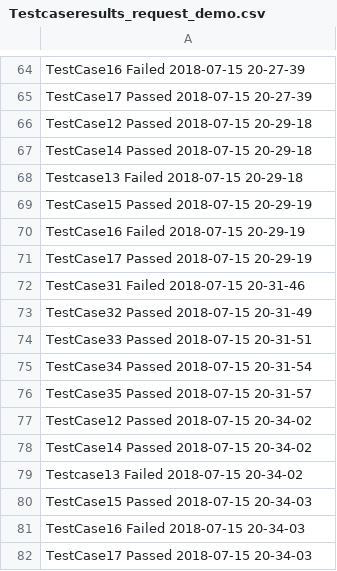
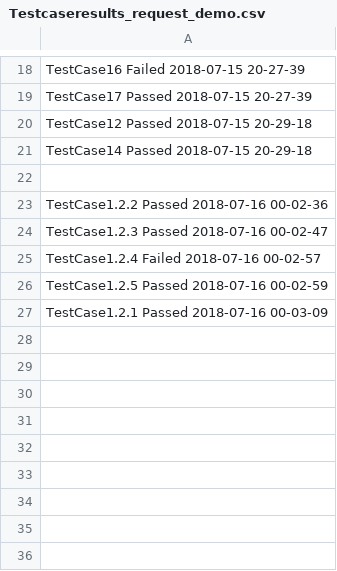
Before and after one commit to rahulgoyal1989/XenTest, a CSV file: Test Case Results/Testcaseresults_request_demo.csv, drawn as a sheet; only a part is shown, gaps mark what is left out; the diff covers the shown part only.

```diff
--- a/Test Case Results/Testcaseresults_request_demo.csv
+++ b/Test Case Results/Testcaseresults_request_demo.csv
@@ -67,16 +21,7 @@ TestCase12 Passed 2018-07-15 20-29-18
 TestCase14 Passed 2018-07-15 20-29-18
-Testcase13 Failed 2018-07-15 20-29-18
-TestCase15 Passed 2018-07-15 20-29-19
-TestCase16 Failed 2018-07-15 20-29-19
-TestCase17 Passed 2018-07-15 20-29-19
-TestCase31 Failed 2018-07-15 20-31-46
-TestCase32 Passed 2018-07-15 20-31-49
-TestCase33 Passed 2018-07-15 20-31-51
-TestCase34 Passed 2018-07-15 20-31-54
-TestCase35 Passed 2018-07-15 20-31-57
-TestCase12 Passed 2018-07-15 20-34-02
-TestCase14 Passed 2018-07-15 20-34-02
-Testcase13 Failed 2018-07-15 20-34-02
-TestCase15 Passed 2018-07-15 20-34-03
-TestCase16 Failed 2018-07-15 20-34-03
-TestCase17 Passed 2018-07-15 20-34-03
+
+TestCase1.2.2 Passed 2018-07-16 00-02-36
+TestCase1.2.3 Passed 2018-07-16 00-02-47
+TestCase1.2.4 Failed 2018-07-16 00-02-57
+TestCase1.2.5 Passed 2018-07-16 00-02-59
+TestCase1.2.1 Passed 2018-07-16 00-03-09
```
Also changed, not shown: 46 removed rows elsewhere in this file, Input Test Data/TestData_Elements_media_resources_hyperlinks.csv, Input Test Data/TestData_Elements_media_resources_text_validation.csv, 6 other files.
